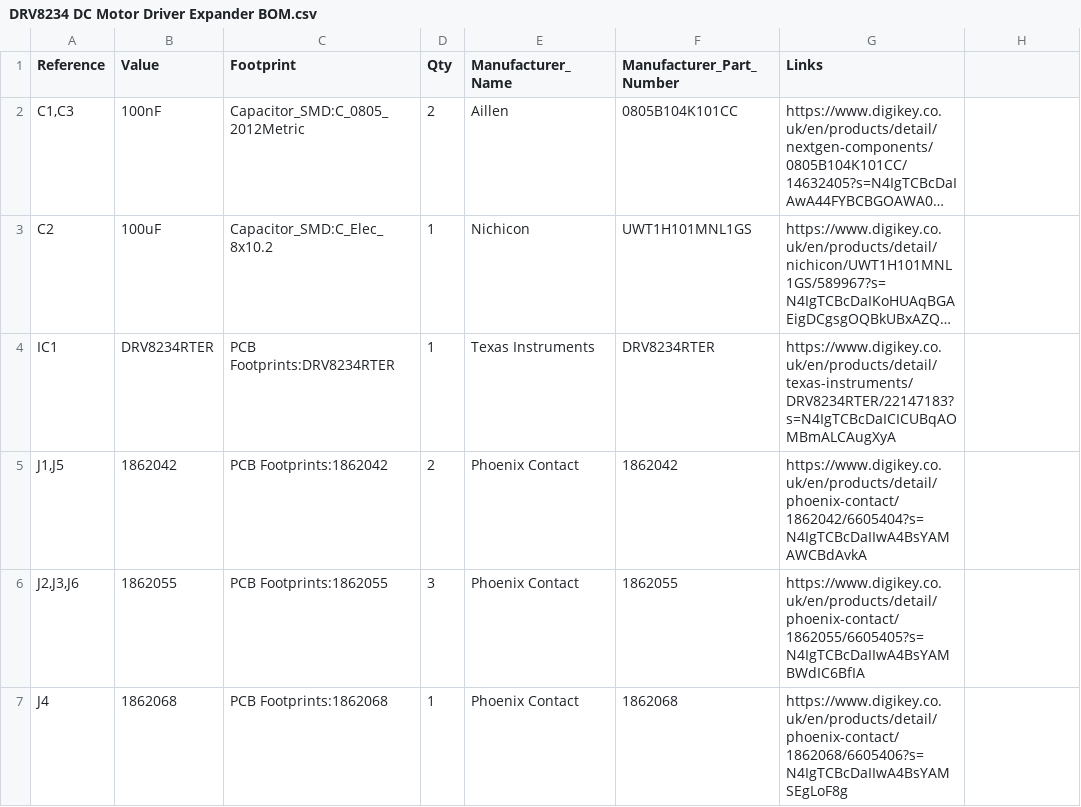
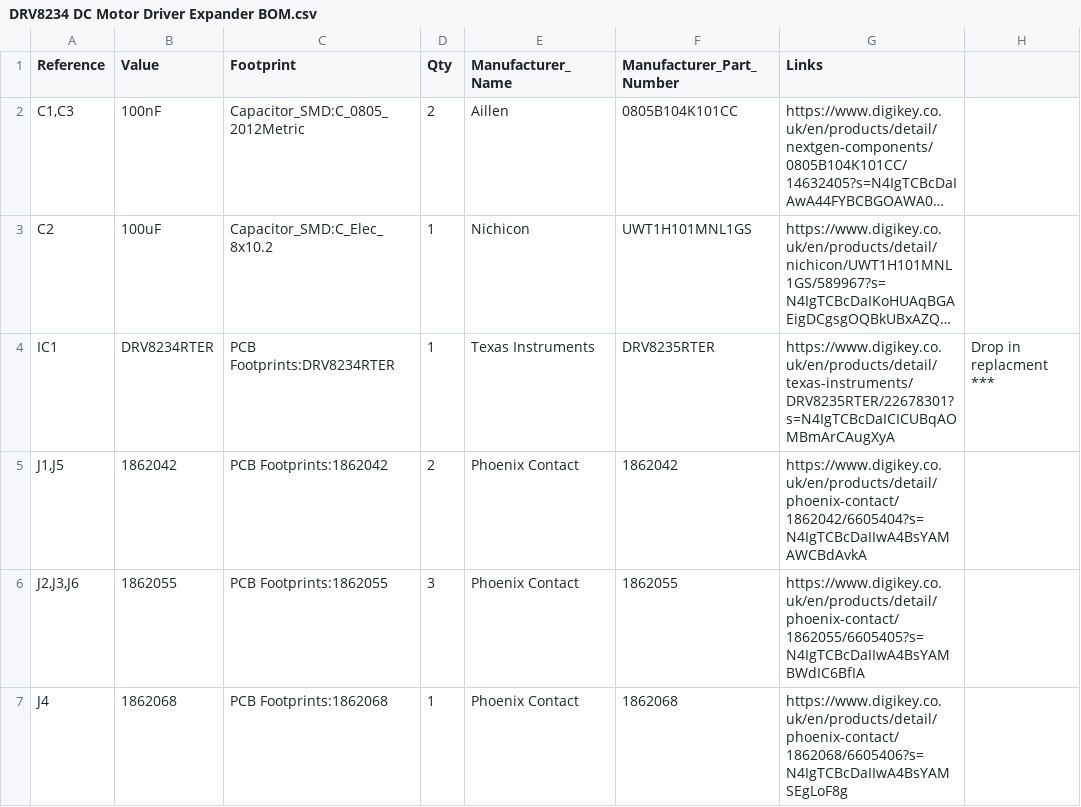
Before and after one commit to Pan-Robotics/DRV8234-Expander, a CSV file: DRV8234 DC Motor Driver Expander/Documentation/DRV8234 DC Motor Driver Expander BOM.csv, drawn as a sheet; only a part is shown; long unchanged cells end in …; the diff names each change by its address in the sheet, - before the commit and + after, or states it on an @@ line.

Commit message:
Update DRV8234 DC Motor Driver Expander BOM.csv

```diff
--- a/DRV8234 DC Motor Driver Expander/Documentation/DRV8234 DC Motor Driver Expander BOM.csv
+++ b/DRV8234 DC Motor Driver Expander/Documentation/DRV8234 DC Motor Driver Expander BOM.csv
-F4 (Manufacturer_Part_Number): DRV8234RTER
+F4 (Manufacturer_Part_Number): DRV8235RTER
-G4 (Links): https://www.digikey.co.uk/en/products/detail/texas-instruments/DRV8234RTER/22147183?s=N4IgTCBcDaICICUBqAOMBmALCAugXyA
+G4 (Links): https://www.digikey.co.uk/en/products/detail/texas-instruments/DRV8235RTER/22678301?s=N4IgTCBcDaICICUBqAOMBmArCAugXyA
-H4: (empty)
+H4: Drop in replacment ***
```
